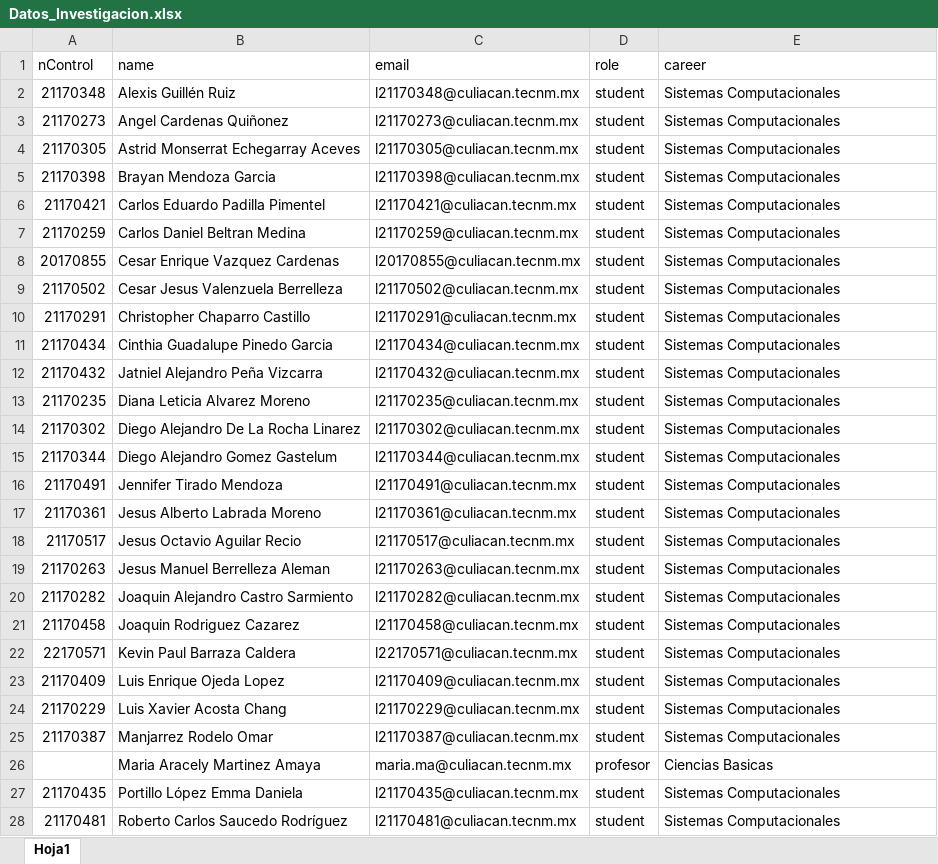
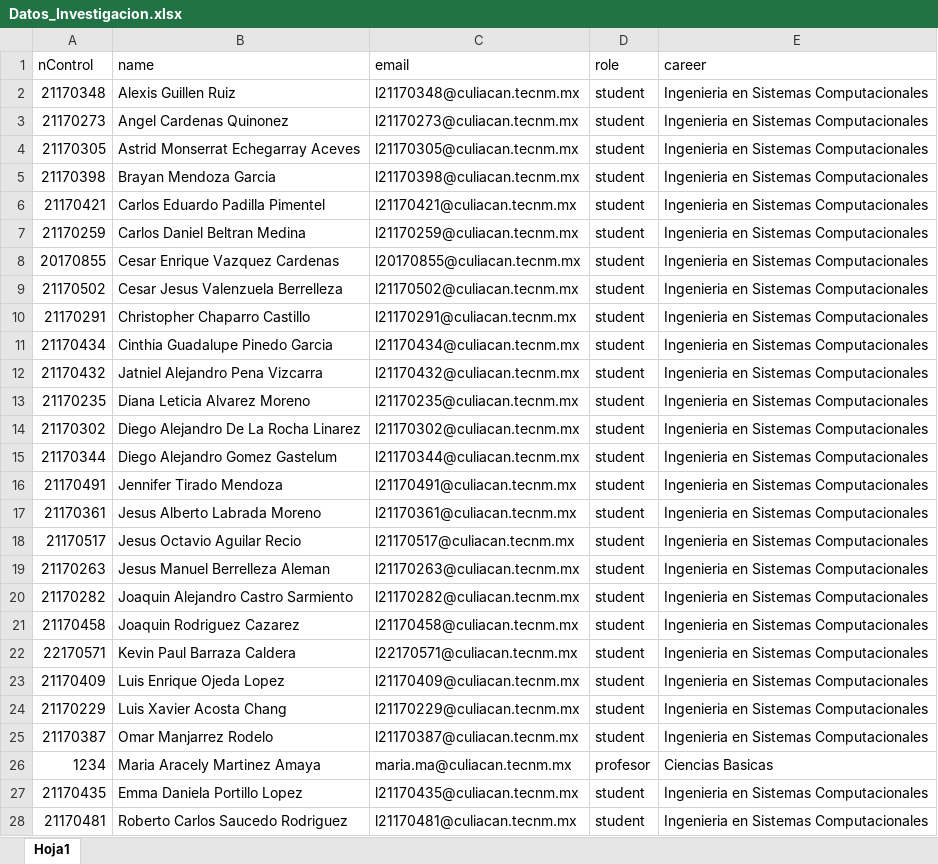
Before and after one commit to ManuelAleman/itc_face_recognition, an Excel workbook: Datos_Investigacion.xlsx, sheet Hoja1, drawn as a sheet; only a part is shown; values as stored, in another font and other column widths than the file's, no borders; the diff covers the shown part only; the diff names each change by its address in the sheet, - before the commit and + after, or states it on an @@ line.

```diff
--- a/Datos_Investigacion.xlsx (sheet Hoja1)
+++ b/Datos_Investigacion.xlsx (sheet Hoja1)
-B2 (name): Alexis Guillén Ruiz
+B2 (name): Alexis Guillen Ruiz
-E2:E25 (career): Sistemas Computacionales
+E2:E25 (career): Ingenieria en Sistemas Computacionales
-B3 (name): Angel Cardenas Quiñonez
+B3 (name): Angel Cardenas Quinonez
-B12 (name): Jatniel Alejandro Peña Vizcarra
+B12 (name): Jatniel Alejandro Pena Vizcarra
-B25 (name): Manjarrez Rodelo Omar
+B25 (name): Omar Manjarrez Rodelo
-A26 (nControl): (empty)
+A26 (nControl): 1234
-B27 (name): Portillo López Emma Daniela
+B27 (name): Emma Daniela Portillo Lopez
-E27:E28 (career): Sistemas Computacionales
+E27:E28 (career): Ingenieria en Sistemas Computacionales
-B28 (name): Roberto Carlos Saucedo Rodríguez
+B28 (name): Roberto Carlos Saucedo Rodriguez
```
Also changed, not shown: 1 removed row and 65 edited cells elsewhere in this sheet, 18 other files.
